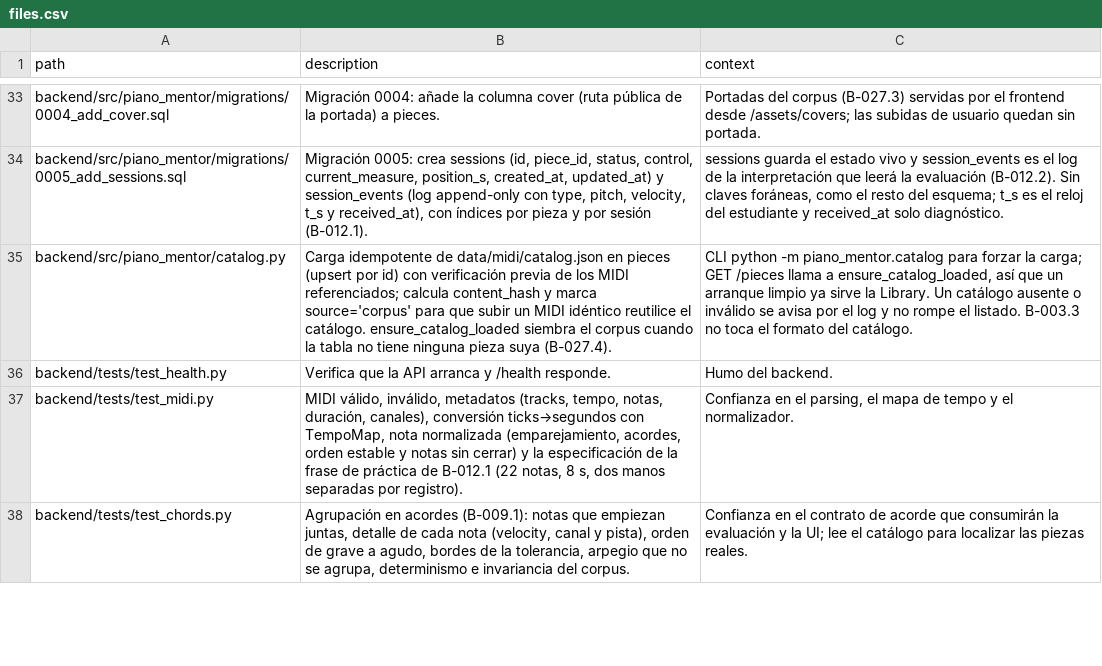
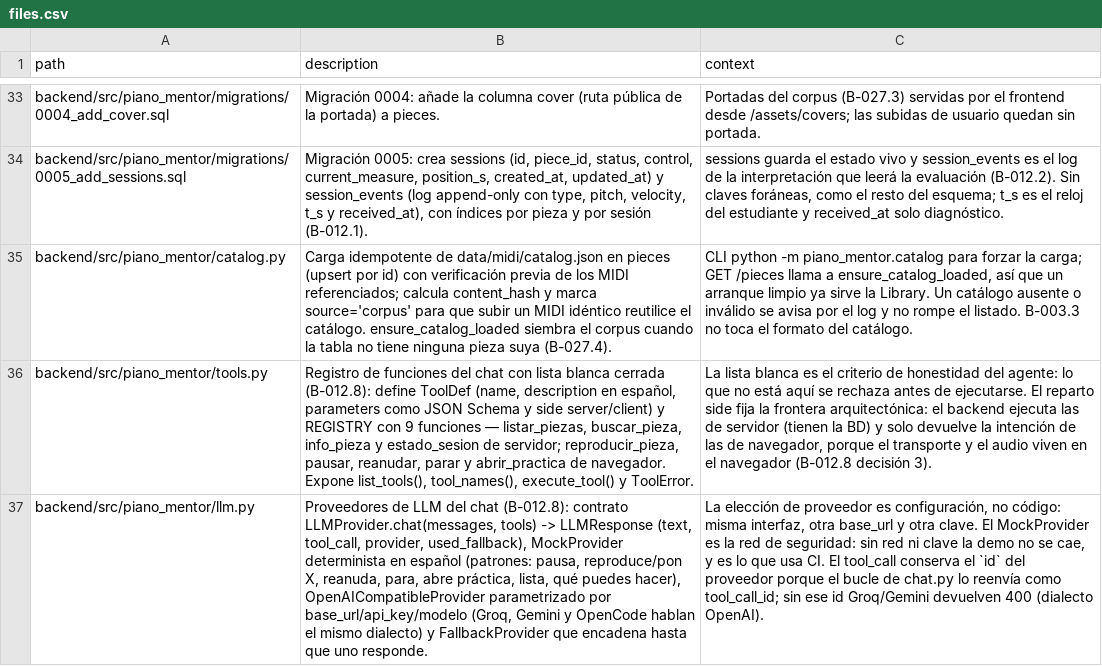
Before and after one commit to andrupax94/PianoMentor-IA, a CSV file: architecture/files.csv, drawn as a sheet; only a part is shown, gaps mark what is left out; the shorter side is filled out with more unchanged rows; the diff covers the shown part only; the diff names each change by its address in the sheet, - before the commit and + after, or states it on an @@ line.

Commit message:
fix(chat-agente): dialecto OpenAI del bucle de herramientas y gating de llm_provider (B-012.8 bloque B)
Cualquier orden que ejecutara una funcion de servidor moria con 400 contra
Groq/Gemini reales: el bucle enviaba tool_calls sin id ni function anidado, y
el resultado usaba name en vez de tool_call_id. El MockProvider lo ocultaba en
CI, asi que solo saltaba con el proveedor real.

- llm.py: conserva el id del tool_call del proveedor y parsea argumentos
  tolerando JSON roto (se degrada a {} y la validacion decide).
- chat.py: mensajes assistant/tool en dialecto OpenAI (id/type/function
  anidado, arguments como string JSON, tool_call_id en el resultado).
- chat.py: get_fallback_provider() respeta llm_provider; mock es hermetico
  aunque el .env tenga claves, groq/gemini montan solo ese proveedor con Mock
  de seguridad, y sin clave se salta al Mock.
- LangGraph queda deliberadamente fuera del MVP: el bucle MAX_STEPS ya es el
  grafo de dos nodos sin sumar dependencias pesadas.
- 7 tests de integracion (marcados integration, fuera de la suite normal) que
  verifican Groq y Gemini reales; +8 tests unitarios del dialecto y el gating.
- files.csv y ARCHITECTURE.md al dia con los archivos de B-012.8.

239 tests locales + 7 de integracion en verde.

```diff
--- a/architecture/files.csv
+++ b/architecture/files.csv
+row 36: backend/src/piano_mentor/tools.py | Registro de funciones del chat con lista blanca cerrada (B-012.8): define ToolDef (name, description en español, parameters como JSON Schema y side server/client) y REGISTRY con 9 funciones — listar_piezas, buscar_pieza, info_pieza y estado_sesion de servidor; reproducir_pieza, pausar, reanudar, parar y abrir_practica de navegador. Expone list_tools(), tool_names(), execute_tool() y ToolError. | La lista blanca es el criterio de honestidad del agente: lo que no está aquí se rechaza antes de ejecutarse. El reparto side fija la frontera arquitectónica: el backend ejecuta las de servidor (tienen la BD) y solo devuelve la intención de las de navegador, porque el transporte y el audio viven en el navegador (B-012.8 decisión 3).
+row 37: backend/src/piano_mentor/llm.py | Proveedores de LLM del chat (B-012.8): contrato LLMProvider.chat(messages, tools) -> LLMResponse (text, tool_call, provider, used_fallback), MockProvider determinista en español (patrones: pausa, reproduce/pon X, reanuda, para, abre práctica, lista, qué puedes hacer), OpenAICompatibleProvider parametrizado por base_url/api_key/modelo (Groq, Gemini y OpenCode hablan el mismo dialecto) y FallbackProvider que encadena hasta que uno responde. | La elección de proveedor es configuración, no código: misma interfaz, otra base_url y otra clave. El MockProvider es la red de seguridad: sin red ni clave la demo no se cae, y es lo que usa CI. El tool_call conserva el `id` del proveedor porque el bucle de chat.py lo reenvía como tool_call_id; sin ese id Groq/Gemini devuelven 400 (dialecto OpenAI).
```
Also changed, not shown: 3 added rows elsewhere in this file, 6 other files.
